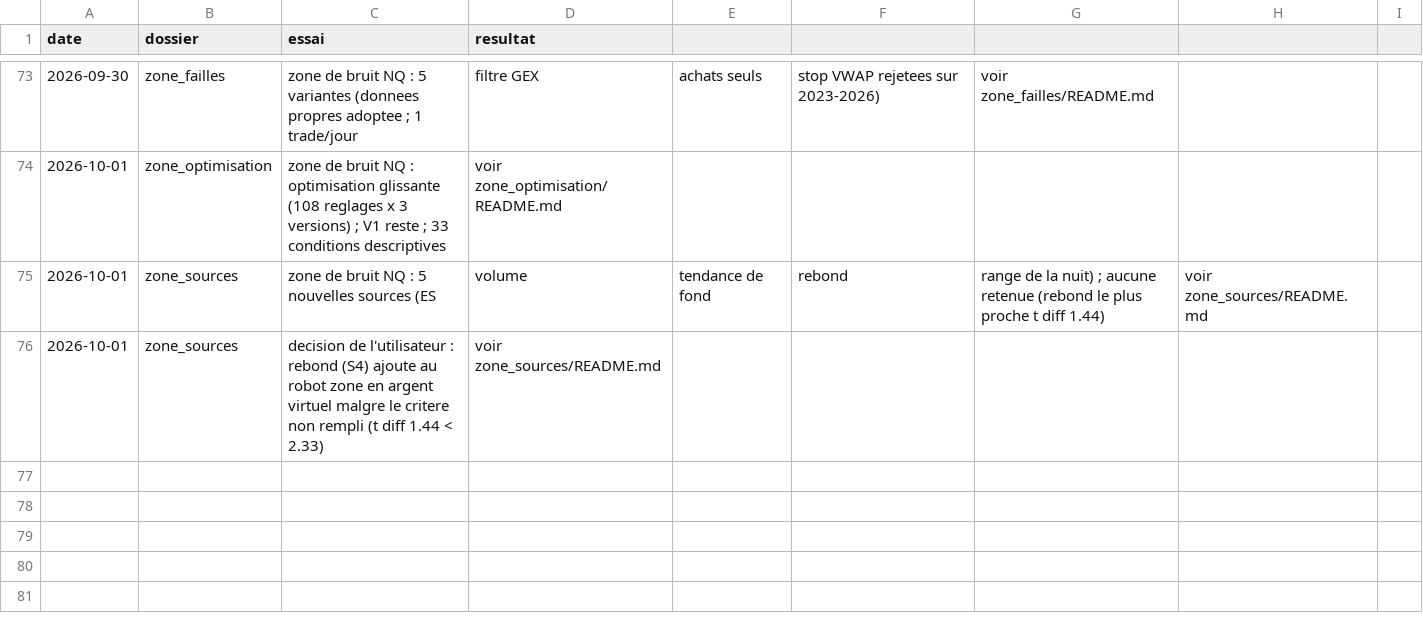
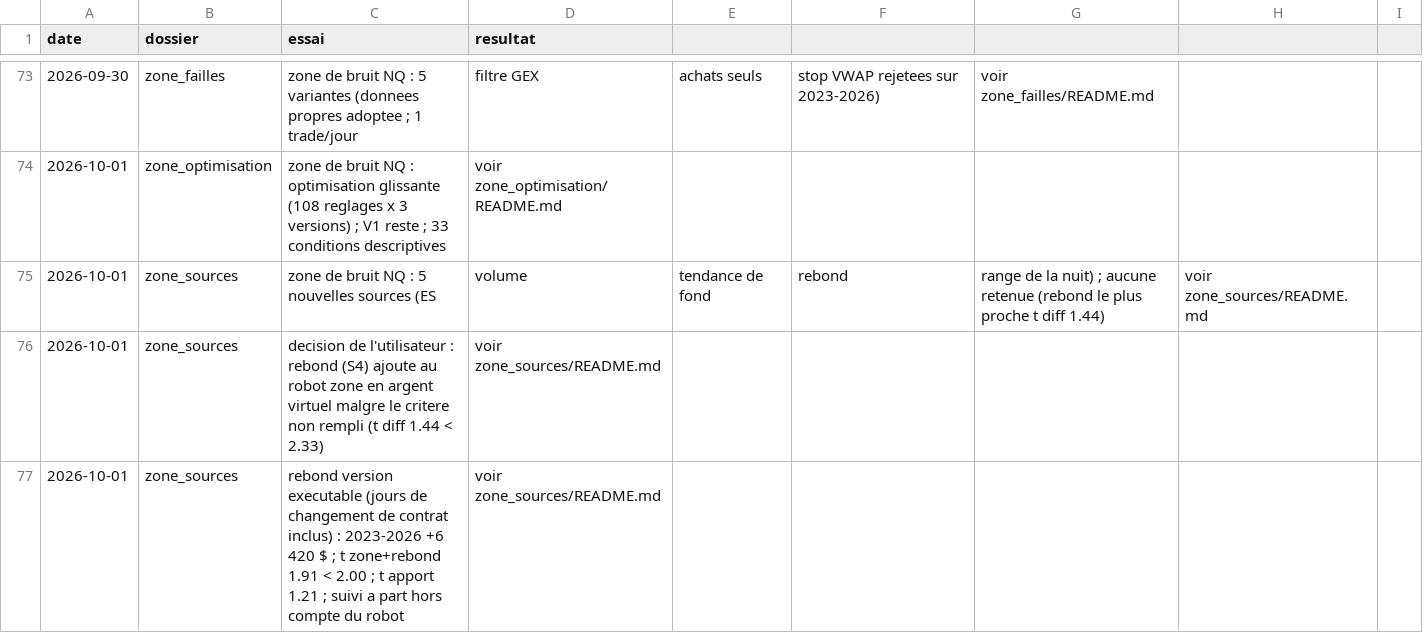
Before and after one commit to mananabdoulfatah72-lgtm/scalping-telegram-bot, a CSV file: fonds/essais.csv, drawn as a sheet; only a part is shown, gaps mark what is left out; the diff names each change by its address in the sheet, - before the commit and + after, or states it on an @@ line.

```diff
--- a/fonds/essais.csv
+++ b/fonds/essais.csv
+row 77: 2026-10-01 | zone_sources | rebond version executable (jours de changement de contrat inclus) : 2023-2026 +6 420 $ ; t zone+rebond 1.91 < 2.00 ; t apport 1.21 ; suivi a part hors compte du robot | voir zone_sources/README.md
```
Also changed, not shown: 2 other files.
